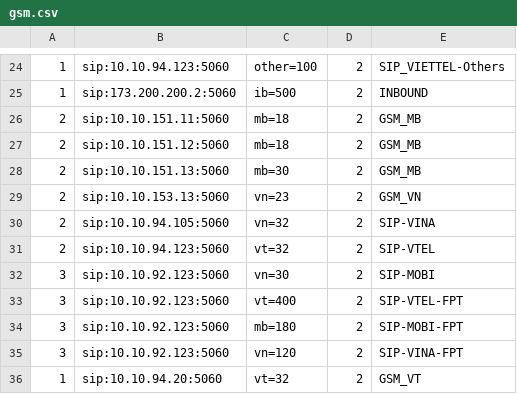
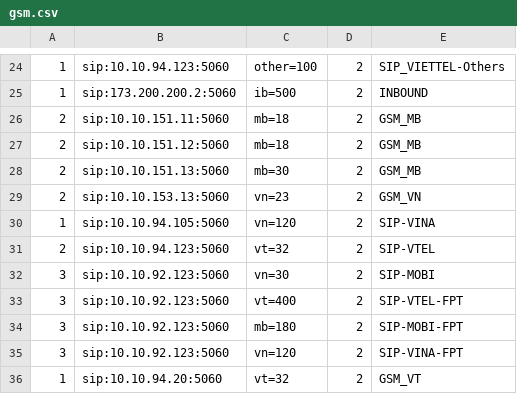
Before and after one commit to devops-itcs/CONFIG-CHANNEL-VPB-154-BK, a CSV file: gsm.csv, drawn as a sheet; only a part is shown, gaps mark what is left out.

Commit message:
Update gsm.csv

```diff
--- a/gsm.csv
+++ b/gsm.csv
@@ -29,3 +29,3 @@
 2,sip:10.10.153.13:5060,vn=23,2,GSM_VN
-2,sip:10.10.94.105:5060,vn=32,2,SIP-VINA
+1,sip:10.10.94.105:5060,vn=120,2,SIP-VINA
 2,sip:10.10.94.123:5060,vt=32,2,SIP-VTEL
```
